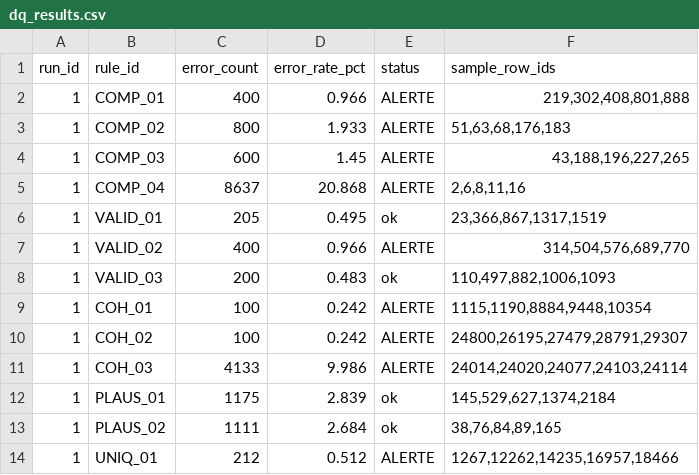
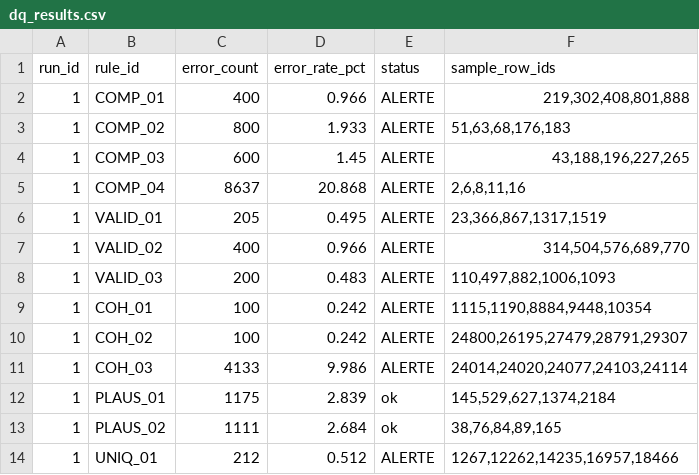
Before and after one commit to FatoumataMBALLO/data-quality-copilot, a CSV file: powerbi/data/dq_results.csv, drawn as a sheet.

Commit message:
Execution des regles et stockage des resultats

```diff
--- a/powerbi/data/dq_results.csv
+++ b/powerbi/data/dq_results.csv
@@ -5,5 +5,5 @@ run_id,rule_id,error_count,error_rate_pct,status,sample_row_ids
 1,COMP_04,8637,20.868,ALERTE,"2,6,8,11,16"
-1,VALID_01,205,0.495,ok,"23,366,867,1317,1519"
+1,VALID_01,205,0.495,ALERTE,"23,366,867,1317,1519"
 1,VALID_02,400,0.966,ALERTE,"314,504,576,689,770"
-1,VALID_03,200,0.483,ok,"110,497,882,1006,1093"
+1,VALID_03,200,0.483,ALERTE,"110,497,882,1006,1093"
 1,COH_01,100,0.242,ALERTE,"1115,1190,8884,9448,10354"
```
Also changed, not shown: powerbi/data/dq_rules.csv, 2 other files.
